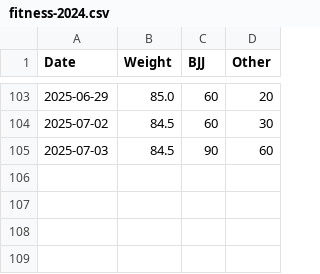
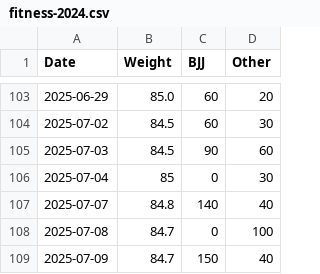
Before and after one commit to pydanny/daniel-blog-fasthtml, a CSV file: public/fitness-2024.csv, drawn as a sheet; only a part is shown, gaps mark what is left out; the diff names each change by its address in the sheet, - before the commit and + after, or states it on an @@ line.

Commit message:
Update fitness-2024.csv

```diff
--- a/public/fitness-2024.csv
+++ b/public/fitness-2024.csv
+row 106: 2025-07-04 | 85 | 0 | 30
+row 107: 2025-07-07 | 84.8 | 140 | 40
+row 108: 2025-07-08 | 84.7 | 0 | 100
+row 109: 2025-07-09 | 84.7 | 150 | 40
```
